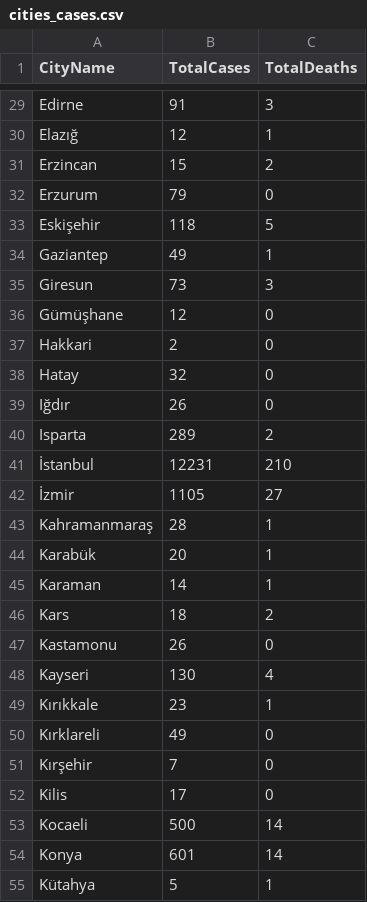
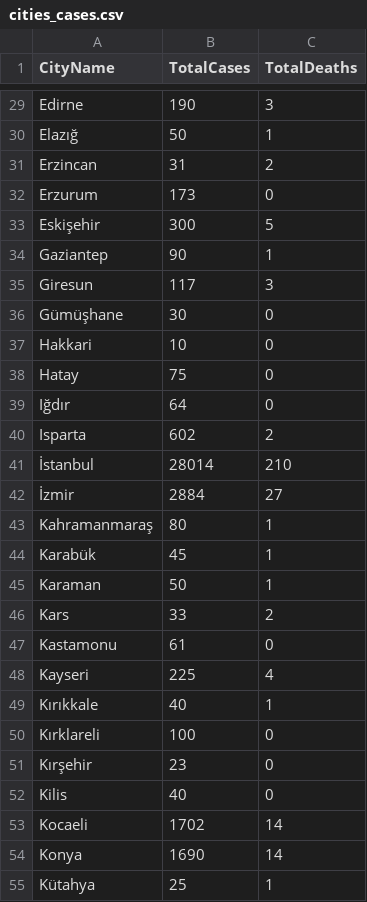
Before and after one commit to karailker/Covid-19, a CSV file: cities_cases.csv, drawn as a sheet; only a part is shown, gaps mark what is left out; the diff covers the shown part only; the diff names each change by its address in the sheet, - before the commit and + after, or states it on an @@ line.

```diff
--- a/cities_cases.csv
+++ b/cities_cases.csv
-B29 (TotalCases): 91
+B29 (TotalCases): 190
-B30 (TotalCases): 12
+B30 (TotalCases): 50
-B31 (TotalCases): 15
+B31 (TotalCases): 31
-B32 (TotalCases): 79
+B32 (TotalCases): 173
-B33 (TotalCases): 118
+B33 (TotalCases): 300
-B34 (TotalCases): 49
+B34 (TotalCases): 90
-B35 (TotalCases): 73
+B35 (TotalCases): 117
-B36 (TotalCases): 12
+B36 (TotalCases): 30
-B37 (TotalCases): 2
+B37 (TotalCases): 10
-B38 (TotalCases): 32
+B38 (TotalCases): 75
-B39 (TotalCases): 26
+B39 (TotalCases): 64
-B40 (TotalCases): 289
+B40 (TotalCases): 602
-B41 (TotalCases): 12231
+B41 (TotalCases): 28014
-B42 (TotalCases): 1105
+B42 (TotalCases): 2884
-B43 (TotalCases): 28
+B43 (TotalCases): 80
-B44 (TotalCases): 20
+B44 (TotalCases): 45
-B45 (TotalCases): 14
+B45 (TotalCases): 50
-B46 (TotalCases): 18
+B46 (TotalCases): 33
-B47 (TotalCases): 26
+B47 (TotalCases): 61
-B48 (TotalCases): 130
+B48 (TotalCases): 225
-B49 (TotalCases): 23
+B49 (TotalCases): 40
-B50 (TotalCases): 49
+B50 (TotalCases): 100
-B51 (TotalCases): 7
+B51 (TotalCases): 23
-B52 (TotalCases): 17
+B52 (TotalCases): 40
-B53 (TotalCases): 500
+B53 (TotalCases): 1702
-B54 (TotalCases): 601
+B54 (TotalCases): 1690
-B55 (TotalCases): 5
+B55 (TotalCases): 25
```
Also changed, not shown: 52 edited cells elsewhere in this file, 3 other files.
